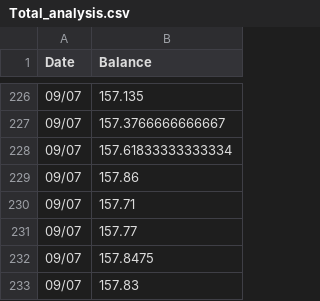
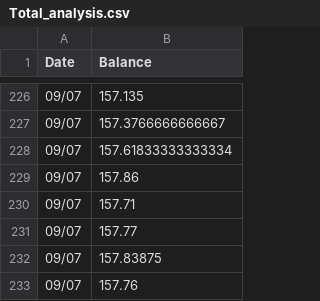
Before and after one commit to Jack-Weeks/CryptoTracker, a CSV file: docs/graphing/data/Total_analysis.csv, drawn as a sheet; only a part is shown, gaps mark what is left out.

```diff
--- a/docs/graphing/data/Total_analysis.csv
+++ b/docs/graphing/data/Total_analysis.csv
@@ -231,3 +231,3 @@ Date,Balance
 09/07,157.77
-09/07,157.8475
-09/07,157.83
+09/07,157.83875
+09/07,157.76
```
Also changed, not shown: docs/graphing/data/AR_analysis.csv, docs/graphing/data/Totals_data.csv, 18 other files.
